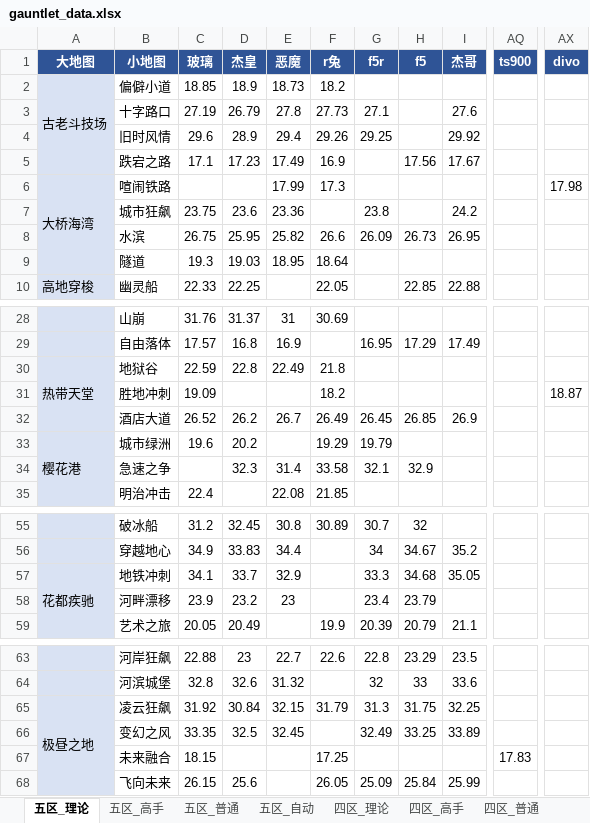
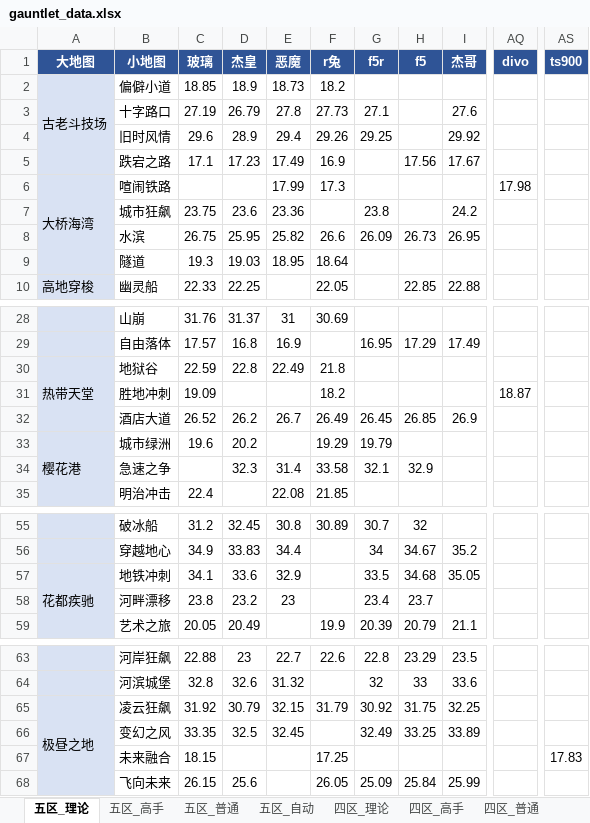
Before and after one commit to Testiphi/MutualExclusionAllocator, an Excel workbook: gauntlet_data.xlsx, sheet 五区_理论, drawn as a sheet; only a part is shown, gaps mark what is left out; values as stored, in another font and other column widths than the file's, no borders; removed rows and columns are numbered as before the commit, all else as after; the diff names each change by its address in the sheet, - before the commit and + after, or states it on an @@ line.

```diff
--- a/gauntlet_data.xlsx (sheet 五区_理论)
+++ b/gauntlet_data.xlsx (sheet 五区_理论)
+column AS (ts900), row 67: 17.83
-column AX (divo), row 6: 17.98; row 31: 18.87
-AQ1: ts900
+AQ1: divo
-AQ6 (divo): (empty)
+AQ6 (divo): 17.98
-AQ31 (divo): (empty)
+AQ31 (divo): 18.87
-D57 (杰皇): 33.7
+D57 (杰皇): 33.6
-G57 (f5r): 33.3
+G57 (f5r): 33.5
-C58 (玻璃): 23.9
+C58 (玻璃): 23.8
-H58 (f5): 23.79
+H58 (f5): 23.7
-D65 (杰皇): 30.84
+D65 (杰皇): 30.79
-G65 (f5r): 31.3
+G65 (f5r): 30.92
-AQ67 (divo): 17.83
+AQ67 (divo): (empty)
```
Also changed, not shown: sheet 五区_理论_特殊跑法, sheet 五区_高手, sheet 五区_普通, gauntlet_data.global.xlsx, gauntlet_data_shared.xlsx, 4 other files.
